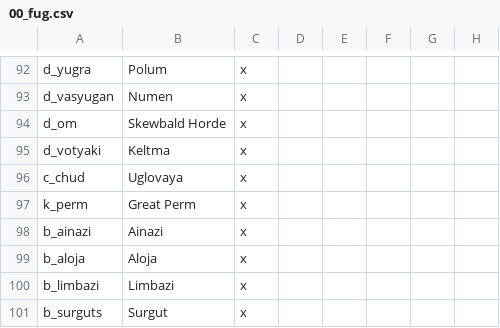
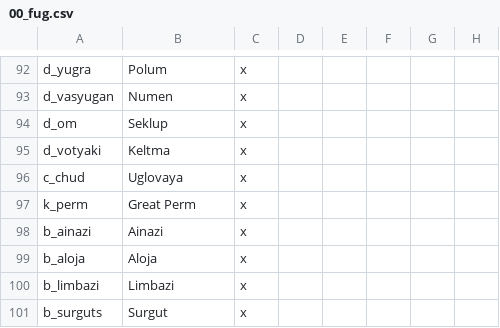
Before and after one commit to rygabert/The-Waterfowl-People, a CSV file: localisation/00_fug.csv, drawn as a sheet; only a part is shown, gaps mark what is left out; the diff names each change by its address in the sheet, - before the commit and + after, or states it on an @@ line.

```diff
--- a/localisation/00_fug.csv
+++ b/localisation/00_fug.csv
-B94: Skewbald Horde
+B94: Seklup
```
Also changed, not shown: localisation/01_fug.csv, 7 other files.
